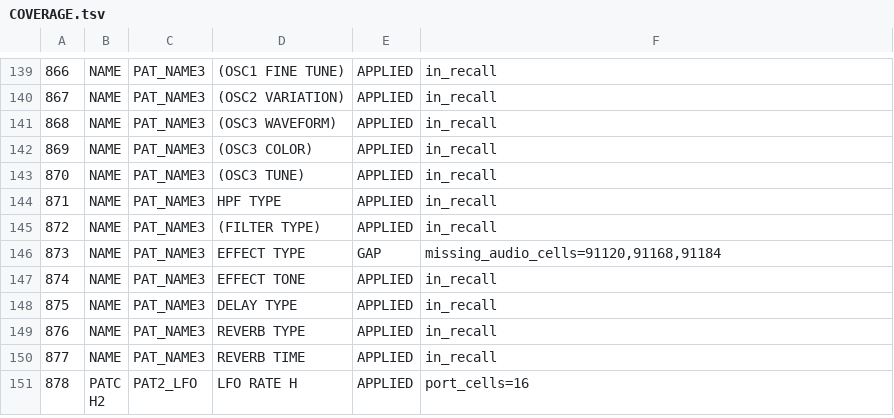
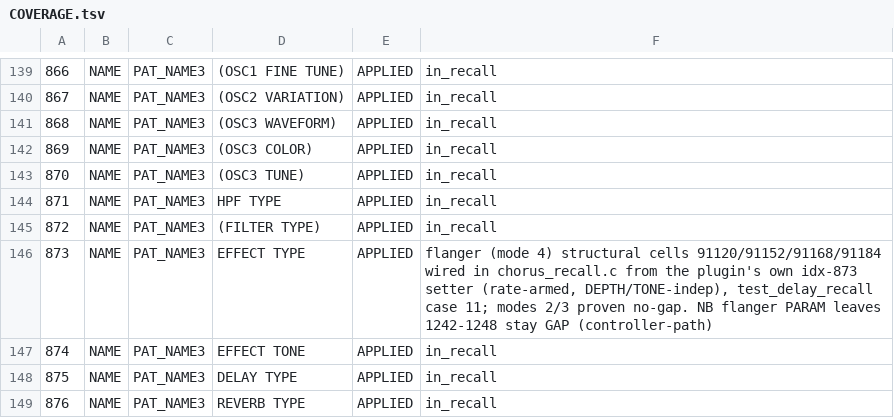
Before and after one commit to SunbrightMedia/jn60c99, a TSV file: COVERAGE.tsv, drawn as a sheet; only a part is shown, gaps mark what is left out; the shorter side is filled out with more unchanged rows; the diff names each change by its address in the sheet, - before the commit and + after, or states it on an @@ line.

```diff
--- a/COVERAGE.tsv
+++ b/COVERAGE.tsv
-E146: GAP
+E146: APPLIED
-F146: missing_audio_cells=91120,91168,91184
+F146: flanger (mode 4) structural cells 91120/91152/91168/91184 wired in chorus_recall.c from the plugin's own idx-873 setter (rate-armed, DEPTH/TONE-indep), test_delay_recall case 11; modes 2/3 proven no-gap. NB flanger PARAM leaves 1242-1248 stay GAP (controller-path)
```
Also changed, not shown: 4 other files.
